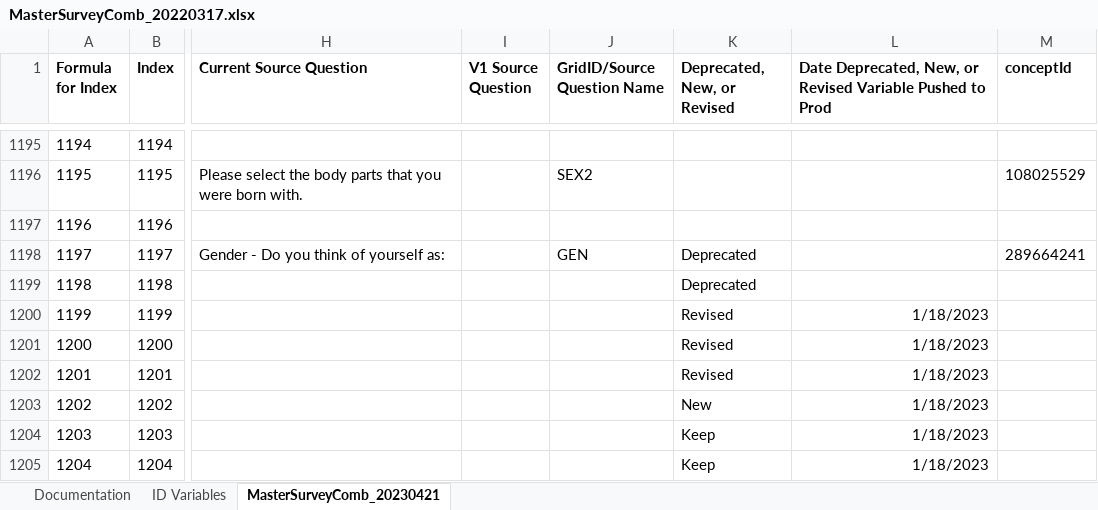
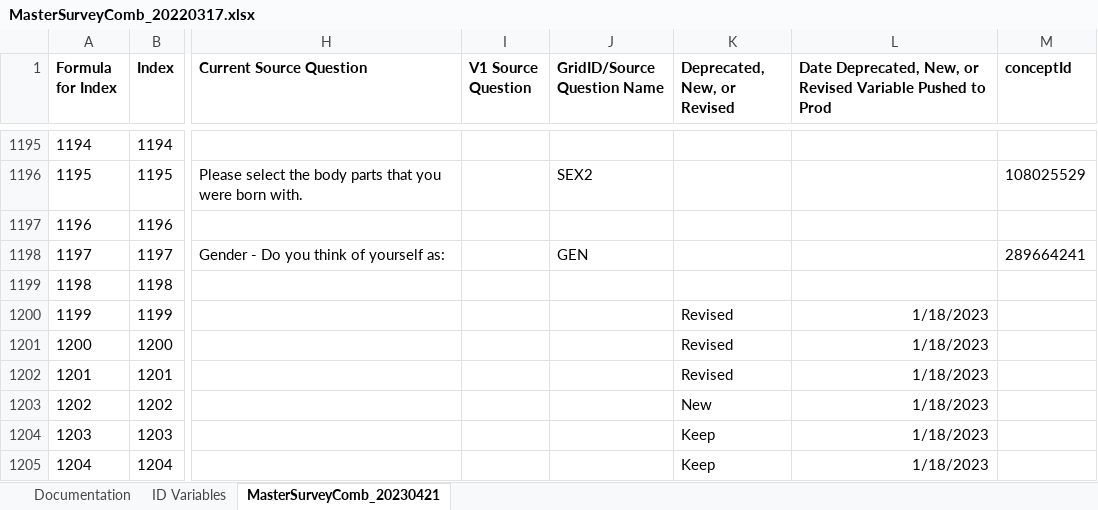
Before and after one commit to Analyticsphere/ConnectMasterAndSurveyCombinedDataDictionary, an Excel workbook: MasterSurveyComb_20220317.xlsx, sheet MasterSurveyComb_20230421, drawn as a sheet; only a part is shown, gaps mark what is left out; values as stored, in another font and other column widths than the file's, no borders; the diff names each change by its address in the sheet, - before the commit and + after, or states it on an @@ line.

Commit message:
Add files via upload

```diff
--- a/MasterSurveyComb_20220317.xlsx (sheet MasterSurveyComb_20230421)
+++ b/MasterSurveyComb_20220317.xlsx (sheet MasterSurveyComb_20230421)
-K1198:K1199 (Deprecated, New, or Revised): Deprecated
+K1198:K1199 (Deprecated, New, or Revised): (empty)
```
